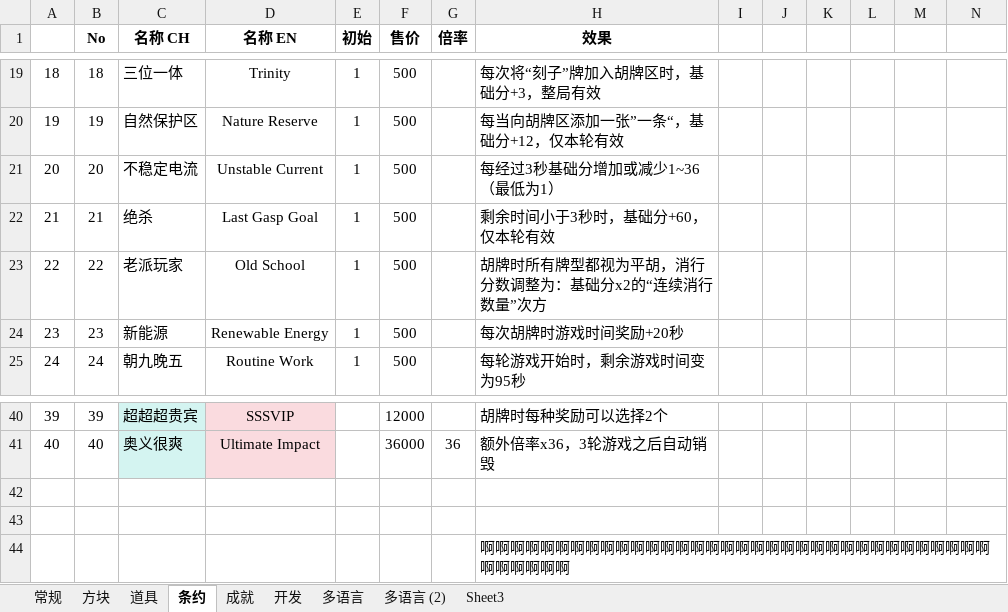
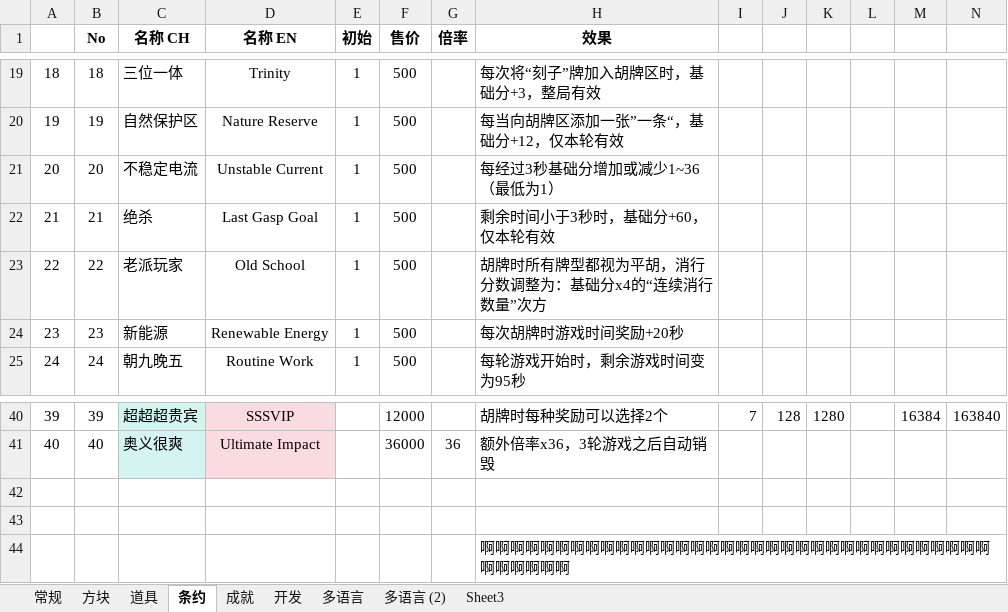
Before and after one commit to zxy199193/Mahtris-108, an Excel workbook: Mahtris 108/Assets/Document/Mahtris 108.xlsx, sheet 条约, drawn as a sheet; only a part is shown, gaps mark what is left out; values as stored, in another font and other column widths than the file's, no borders; the diff covers the shown part only; the diff names each change by its address in the sheet, - before the commit and + after, or states it on an @@ line.

```diff
--- a/Mahtris 108/Assets/Document/Mahtris 108.xlsx (sheet 条约)
+++ b/Mahtris 108/Assets/Document/Mahtris 108.xlsx (sheet 条约)
-H23 (效果): 胡牌时所有牌型都视为平胡，消行分数调整为：基础分x2的“连续消行数量”次方
+H23 (效果): 胡牌时所有牌型都视为平胡，消行分数调整为：基础分x4的“连续消行数量”次方
-I40: (empty)
+I40: 7
-J40: (empty)
+J40: 128
-K40: (empty)
+K40: 1280
-M40: (empty)
+M40: 16384
-N40: (empty)
+N40: 163840
```
Also changed, not shown: 31 edited cells elsewhere in this sheet, sheet 开发, sheet 道具, 8 other files.
